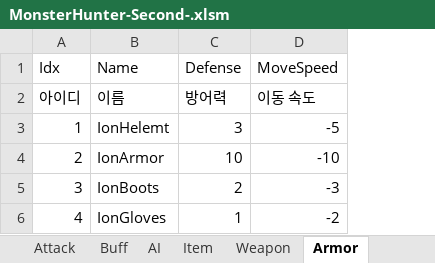
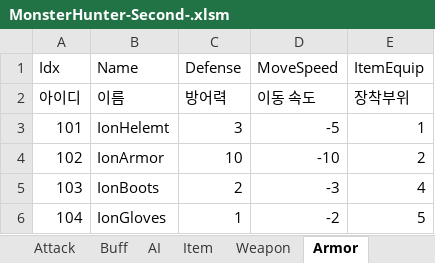
Before and after one commit to HumbleBird/PortPolio_Second, an Excel workbook: Document/MonsterHunter-Second-.xlsm, sheet Armor, drawn as a sheet; values as stored, in another font and other column widths than the file's, no borders; the diff names each change by its address in the sheet, - before the commit and + after, or states it on an @@ line.

```diff
--- a/Document/MonsterHunter-Second-.xlsm (sheet Armor)
+++ b/Document/MonsterHunter-Second-.xlsm (sheet Armor)
+column E (ItemEquip), rows 2-6: 장착부위 | 1 | 2 | 4 | 5
-A3 (Idx): 1
+A3 (Idx): 101
-A4 (Idx): 2
+A4 (Idx): 102
-A5 (Idx): 3
+A5 (Idx): 103
-A6 (Idx): 4
+A6 (Idx): 104
```
Also changed, not shown: sheet Item, sheet Consumable, 40 other files.
